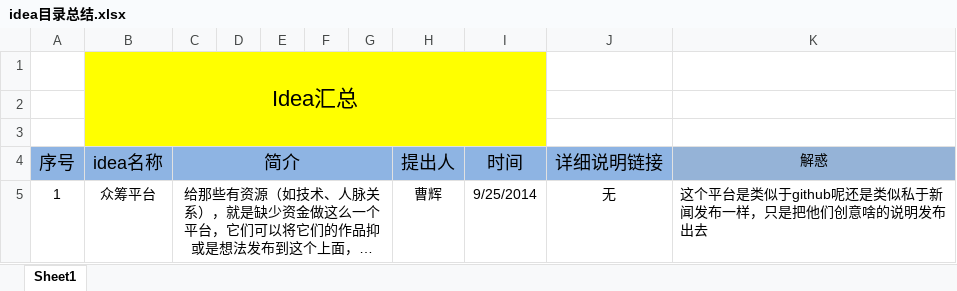
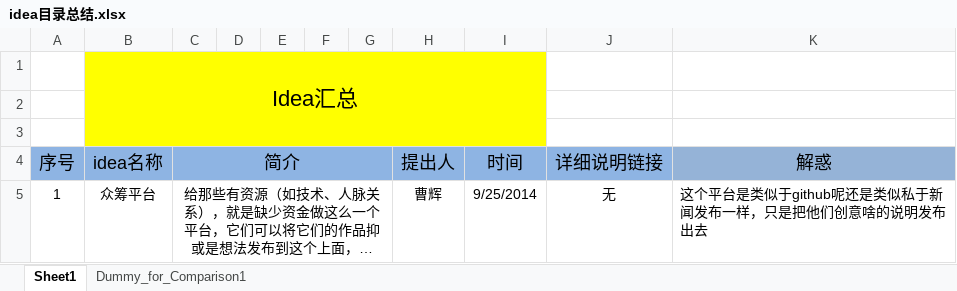
Before and after one commit to simpleideas/myidea, an Excel workbook: docs/idea目录总结.xlsx, sheet Sheet1, drawn as a sheet; long unchanged cells end in …; values as stored, in another font and other column widths than the file's, no borders; conditional formats not drawn; the diff names each change by its address in the sheet, - before the commit and + after, or states it on an @@ line.

```diff
--- a/docs/idea目录总结.xlsx (sheet Sheet1)
+++ b/docs/idea目录总结.xlsx (sheet Sheet1)
+sheet tab: Dummy_for_Comparison1
@@ K4 text size: larger @@
```
